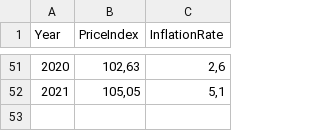
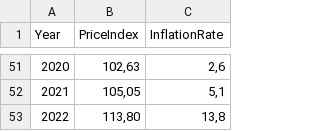
Before and after one commit to lastunicorn/Inflation-Calculator, a CSV file: sources/InflationCalculator.DataAccess/Data/inflation-yearly.csv, drawn as a sheet; only a part is shown, gaps mark what is left out; the diff names each change by its address in the sheet, - before the commit and + after, or states it on an @@ line.

```diff
--- a/sources/InflationCalculator.DataAccess/Data/inflation-yearly.csv
+++ b/sources/InflationCalculator.DataAccess/Data/inflation-yearly.csv
+row 53: 2022 | 113,80 | 13,8
```
Also changed, not shown: sources/InflationCalculator.DataAccess/Data/inflation-quartarly.csv, 8 other files.
